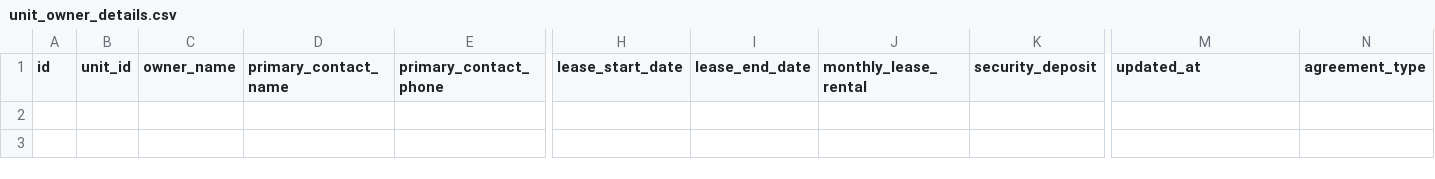
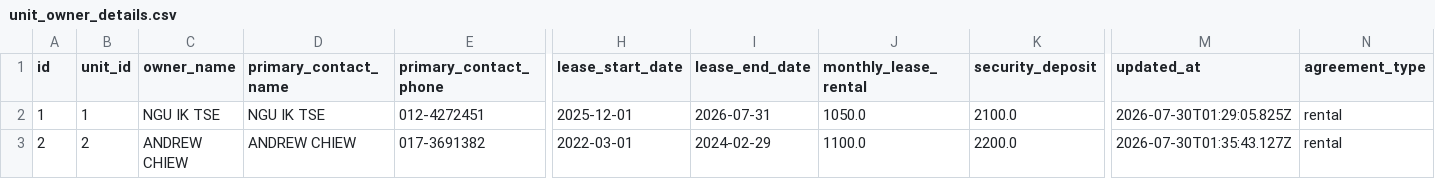
Before and after one commit to YapFongKiat53/create-a-system-database-for-my, a CSV file: supabase/csv/unit_owner_details.csv, drawn as a sheet; only a part is shown, gaps mark what is left out; rows hold the shown columns only; the diff names each change by its address in the sheet, - before the commit and + after, or states it on an @@ line.

```diff
--- a/supabase/csv/unit_owner_details.csv
+++ b/supabase/csv/unit_owner_details.csv
+row 2: 1 | 1 | NGU IK TSE | NGU IK TSE | 012-4272451 | 2025-12-01 | 2026-07-31 | 1050.0 | 2100.0 | 2026-07-30T01:29:05.825Z | rental
+row 3: 2 | 2 | ANDREW CHIEW | ANDREW CHIEW | 017-3691382 | 2022-03-01 | 2024-02-29 | 1100.0 | 2200.0 | 2026-07-30T01:35:43.127Z | rental
```
Also changed, not shown: supabase/csv/hostel_rooms.csv, supabase/csv/hostel_units.csv, 32 other files.
